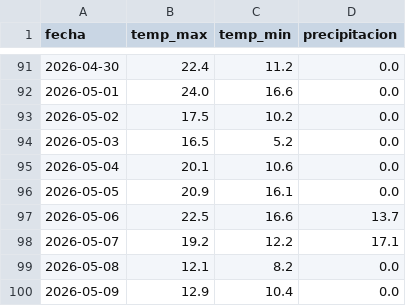
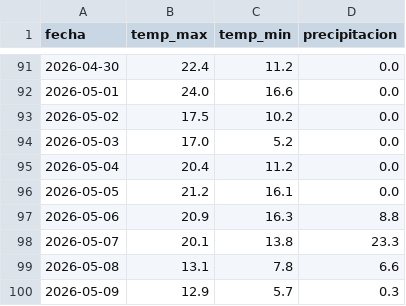
Before and after one commit to JaimeMancilla/p4-airbnb-etl-pipeline, a CSV file: data/raw/clima_buenos_aires.csv, drawn as a sheet; only a part is shown, gaps mark what is left out.

```diff
--- a/data/raw/clima_buenos_aires.csv
+++ b/data/raw/clima_buenos_aires.csv
@@ -93,8 +93,8 @@ fecha,temp_max,temp_min,precipitacion
 2026-05-02,17.5,10.2,0.0
-2026-05-03,16.5,5.2,0.0
-2026-05-04,20.1,10.6,0.0
-2026-05-05,20.9,16.1,0.0
-2026-05-06,22.5,16.6,13.7
-2026-05-07,19.2,12.2,17.1
-2026-05-08,12.1,8.2,0.0
-2026-05-09,12.9,10.4,0.0
+2026-05-03,17.0,5.2,0.0
+2026-05-04,20.4,11.2,0.0
+2026-05-05,21.2,16.1,0.0
+2026-05-06,20.9,16.3,8.8
+2026-05-07,20.1,13.8,23.3
+2026-05-08,13.1,7.8,6.6
+2026-05-09,12.9,5.7,0.3
```
Also changed, not shown: 42 other files.
